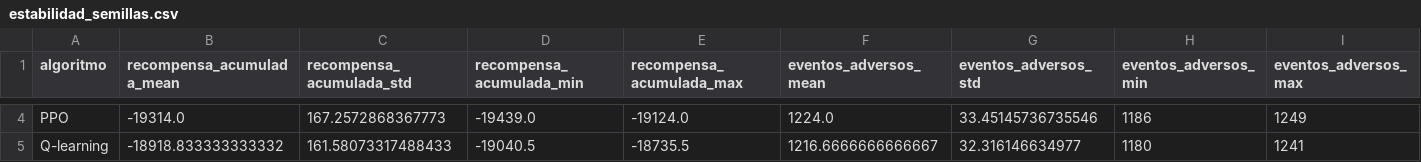
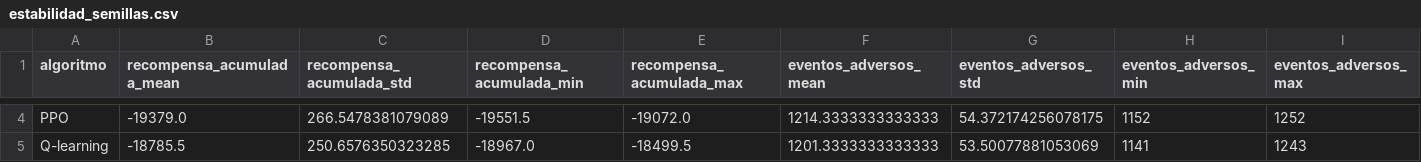
Before and after one commit to JssSalas/pida-rl-datos-publicos, a CSV file: dashboard_data/v2/estabilidad_semillas.csv, drawn as a sheet; only a part is shown, gaps mark what is left out; the diff covers the shown part only; the diff names each change by its address in the sheet, - before the commit and + after, or states it on an @@ line.

```diff
--- a/dashboard_data/v2/estabilidad_semillas.csv
+++ b/dashboard_data/v2/estabilidad_semillas.csv
-B4 (recompensa_acumulada_mean): -19314.0
+B4 (recompensa_acumulada_mean): -19379.0
-C4 (recompensa_acumulada_std): 167.2572868367773
+C4 (recompensa_acumulada_std): 266.5478381079089
-D4 (recompensa_acumulada_min): -19439.0
+D4 (recompensa_acumulada_min): -19551.5
-E4 (recompensa_acumulada_max): -19124.0
+E4 (recompensa_acumulada_max): -19072.0
-F4 (eventos_adversos_mean): 1224.0
+F4 (eventos_adversos_mean): 1214.3333333333333
-G4 (eventos_adversos_std): 33.45145736735546
+G4 (eventos_adversos_std): 54.372174256078175
-H4 (eventos_adversos_min): 1186
+H4 (eventos_adversos_min): 1152
-I4 (eventos_adversos_max): 1249
+I4 (eventos_adversos_max): 1252
-B5 (recompensa_acumulada_mean): -18918.833333333332
+B5 (recompensa_acumulada_mean): -18785.5
-C5 (recompensa_acumulada_std): 161.58073317488433
+C5 (recompensa_acumulada_std): 250.6576350323285
-D5 (recompensa_acumulada_min): -19040.5
+D5 (recompensa_acumulada_min): -18967.0
-E5 (recompensa_acumulada_max): -18735.5
+E5 (recompensa_acumulada_max): -18499.5
-F5 (eventos_adversos_mean): 1216.6666666666667
+F5 (eventos_adversos_mean): 1201.3333333333333
-G5 (eventos_adversos_std): 32.316146634977
+G5 (eventos_adversos_std): 53.50077881053069
-H5 (eventos_adversos_min): 1180
+H5 (eventos_adversos_min): 1141
-I5 (eventos_adversos_max): 1241
+I5 (eventos_adversos_max): 1243
```
Also changed, not shown: 103 edited cells elsewhere in this file, dashboard_data/v2/brechas_subgrupos_pida.csv, dashboard_data/v2/rendimiento_ic.csv, 46 other files.
